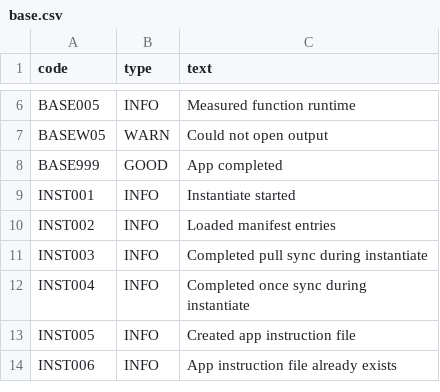
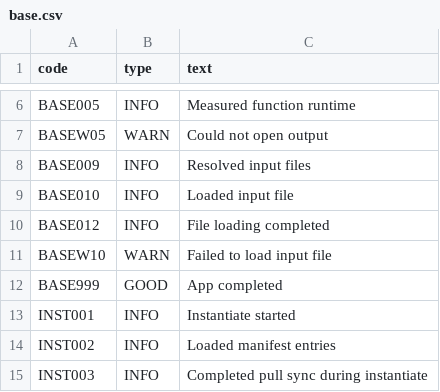
Before and after one commit to Yaniv1/BaseApp, a CSV file: docs/messages/base.csv, drawn as a sheet; only a part is shown, gaps mark what is left out; the shorter side is filled out with more unchanged rows; the diff names each change by its address in the sheet, - before the commit and + after, or states it on an @@ line.

Commit message:
Release 26.05.22.16: versions, input loader docs, and base updates

```diff
--- a/docs/messages/base.csv
+++ b/docs/messages/base.csv
+row 8: BASE009 | INFO | Resolved input files
+row 9: BASE010 | INFO | Loaded input file
+row 10: BASE012 | INFO | File loading completed
+row 11: BASEW10 | WARN | Failed to load input file
```
Also changed, not shown: 9 other files.
